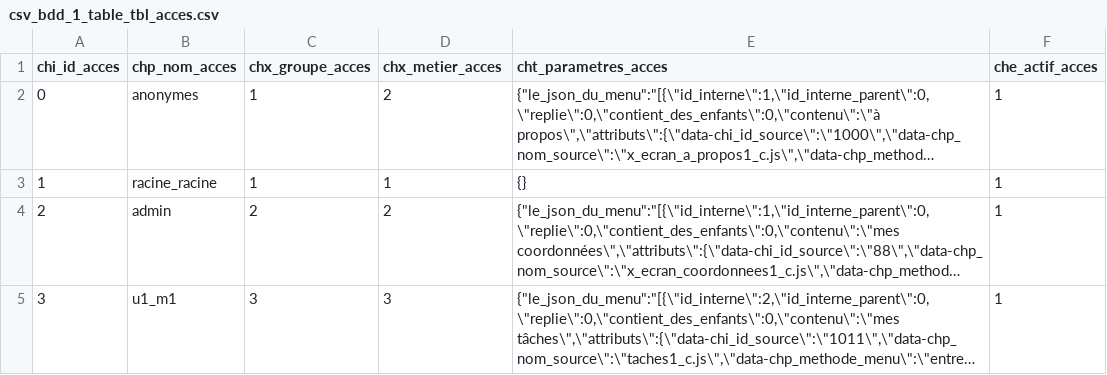
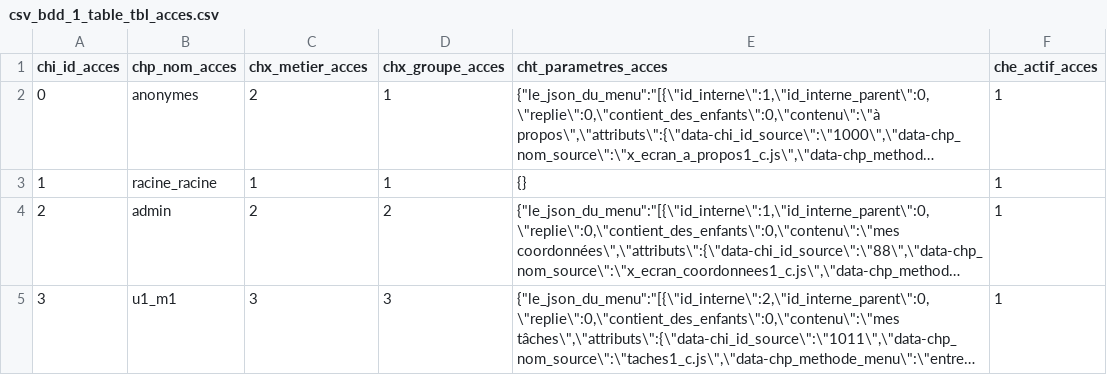
Before and after one commit to hugues-koolsol/rev, a CSV file: rev_3/__fichiers_generes/__sauvegarde_des_bases/csv_bdd_1_table_tbl_acces.csv, drawn as a sheet; long unchanged cells end in …; the diff names each change by its address in the sheet, - before the commit and + after, or states it on an @@ line.

```diff
--- a/rev_3/__fichiers_generes/__sauvegarde_des_bases/csv_bdd_1_table_tbl_acces.csv
+++ b/rev_3/__fichiers_generes/__sauvegarde_des_bases/csv_bdd_1_table_tbl_acces.csv
-C1: chx_groupe_acces
+C1: chx_metier_acces
-D1: chx_metier_acces
+D1: chx_groupe_acces
-C2 (chx_metier_acces): 1
+C2 (chx_metier_acces): 2
-D2 (chx_groupe_acces): 2
+D2 (chx_groupe_acces): 1
```
Also changed, not shown: rev_3/__fichiers_generes/__sauvegarde_des_bases/csv_bdd_1_table_tbl_sources.csv, rev_3/__fichiers_generes/__sauvegarde_des_bases/csv_bdd_1_table_tbl_utilisateurs.csv, 21 other files.
